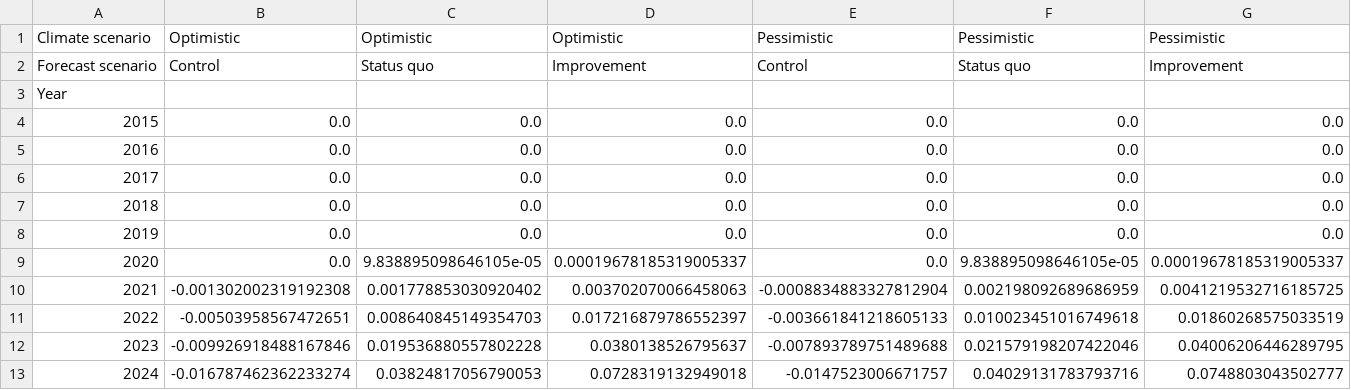
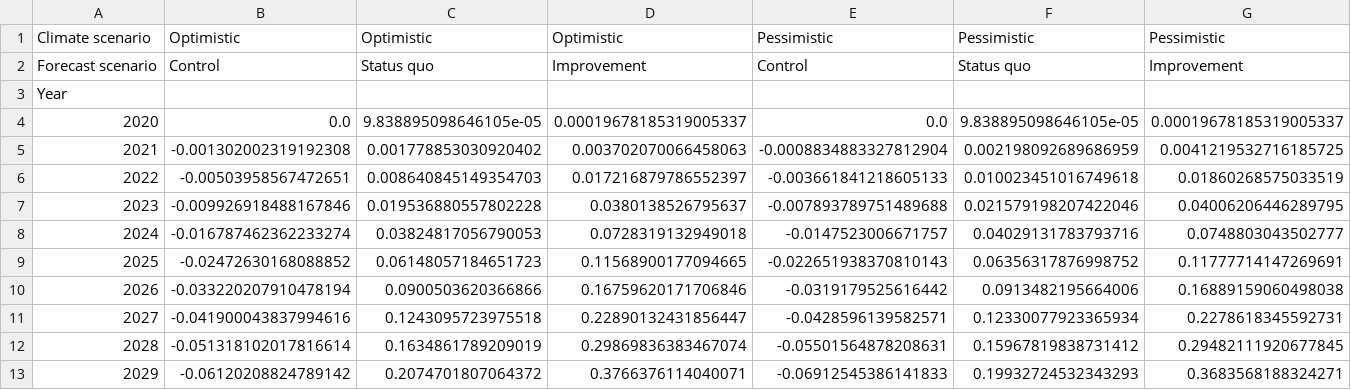
Before and after one commit to rmiddelanis/hydromet-khm, a CSV file: results/results_AGR_baseline_rel.csv, drawn as a sheet; only a part is shown; the shorter side is filled out with more unchanged rows.

```diff
--- a/results/results_AGR_baseline_rel.csv
+++ b/results/results_AGR_baseline_rel.csv
@@ -3,7 +3,2 @@ Forecast scenario,Control,Status quo,Improvement,Control,Status quo,Improvement
 Year,,,,,,
-2015,0.0,0.0,0.0,0.0,0.0,0.0
-2016,0.0,0.0,0.0,0.0,0.0,0.0
-2017,0.0,0.0,0.0,0.0,0.0,0.0
-2018,0.0,0.0,0.0,0.0,0.0,0.0
-2019,0.0,0.0,0.0,0.0,0.0,0.0
 2020,0.0,9.838895098646105e-05,0.00019678185319005337,0.0,9.838895098646105e-05,0.00019678185319005337
```
Also changed, not shown: results/results_AGR_control_rel.csv, results/results_All_baseline_rel.csv, 38 other files.
